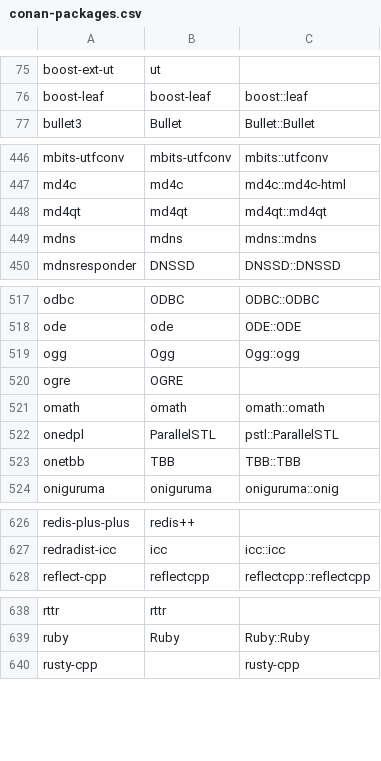
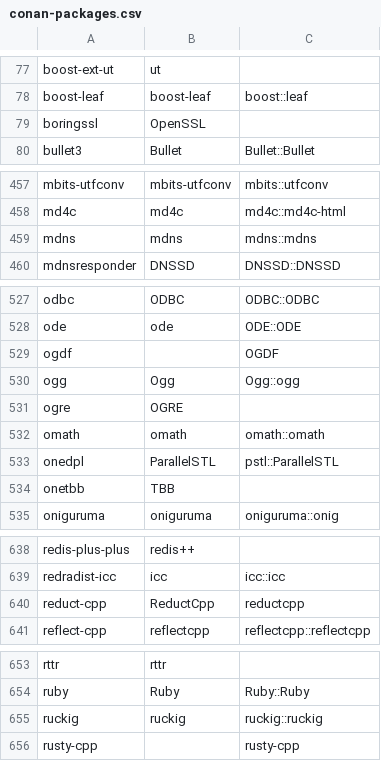
Before and after one commit to chausner/vcxproj2cmake, a CSV file: vcxproj2cmake/Resources/conan-packages.csv, drawn as a sheet; only a part is shown, gaps mark what is left out; the diff covers the shown part only.

```diff
--- a/vcxproj2cmake/Resources/conan-packages.csv
+++ b/vcxproj2cmake/Resources/conan-packages.csv
@@ -76,2 +78,3 @@ boost-ext-ut,ut,
 boost-leaf,boost-leaf,boost::leaf
+boringssl,OpenSSL,
 bullet3,Bullet,Bullet::Bullet
@@ -447,3 +458,2 @@ mbits-utfconv,mbits-utfconv,mbits::utfconv
 md4c,md4c,md4c::md4c-html
-md4qt,md4qt,md4qt::md4qt
 mdns,mdns,mdns::mdns
@@ -518,2 +528,3 @@ odbc,ODBC,ODBC::ODBC
 ode,ode,ODE::ODE
+ogdf,,OGDF
 ogg,Ogg,Ogg::ogg
@@ -522,3 +533,3 @@ omath,omath,omath::omath
 onedpl,ParallelSTL,pstl::ParallelSTL
-onetbb,TBB,TBB::TBB
+onetbb,TBB,
 oniguruma,oniguruma,oniguruma::onig
@@ -627,2 +639,3 @@ redis-plus-plus,redis++,
 redradist-icc,icc,icc::icc
+reduct-cpp,ReductCpp,reductcpp
 reflect-cpp,reflectcpp,reflectcpp::reflectcpp
@@ -639,2 +654,3 @@ rttr,rttr,
 ruby,Ruby,Ruby::Ruby
+ruckig,ruckig,ruckig::ruckig
 rusty-cpp,,rusty-cpp
```
Also changed, not shown: 18 added rows and 2 edited cells elsewhere in this file.
